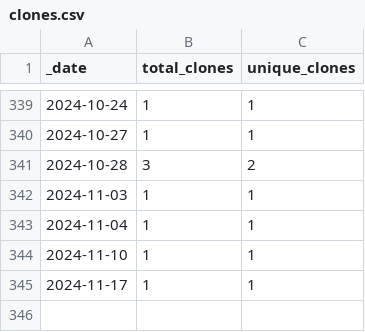
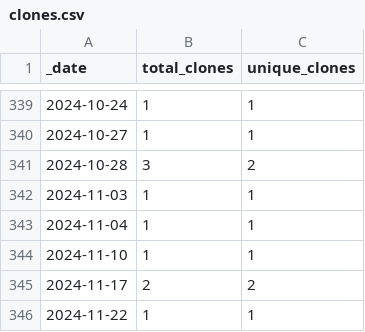
Before and after one commit to opentecr/opentecr, a CSV file: traffic/clones.csv, drawn as a sheet; only a part is shown, gaps mark what is left out.

Commit message:
GitHub traffic

```diff
--- a/traffic/clones.csv
+++ b/traffic/clones.csv
@@ -344,2 +344,3 @@ _date,total_clones,unique_clones
 2024-11-10,1,1
-2024-11-17,1,1
+2024-11-17,2,2
+2024-11-22,1,1
```
Also changed, not shown: traffic/views.csv, 1 other file.
